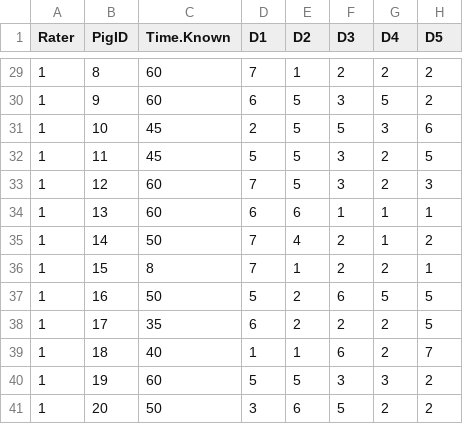
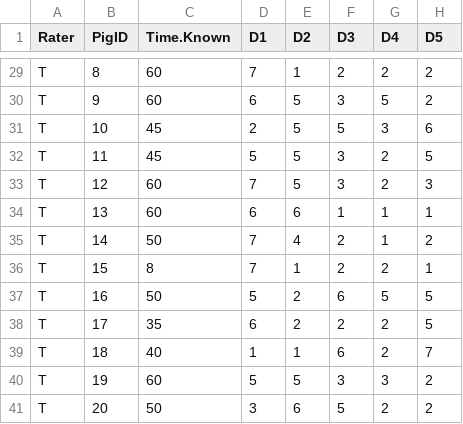
Before and after one commit to nwstetson/PigPersonality, a CSV file: Survey_Nov7_Clean.csv, drawn as a sheet; only a part is shown, gaps mark what is left out; the diff covers the shown part only; the diff names each change by its address in the sheet, - before the commit and + after, or states it on an @@ line.

```diff
--- a/Survey_Nov7_Clean.csv
+++ b/Survey_Nov7_Clean.csv
-A29:A41 (Rater): 1
+A29:A41 (Rater): T
```
Also changed, not shown: 27 edited cells elsewhere in this file, 1 other file.
